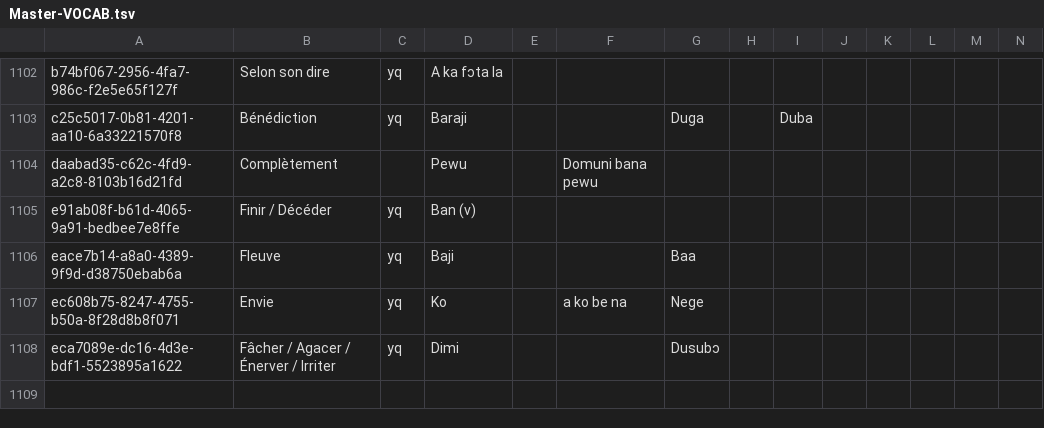
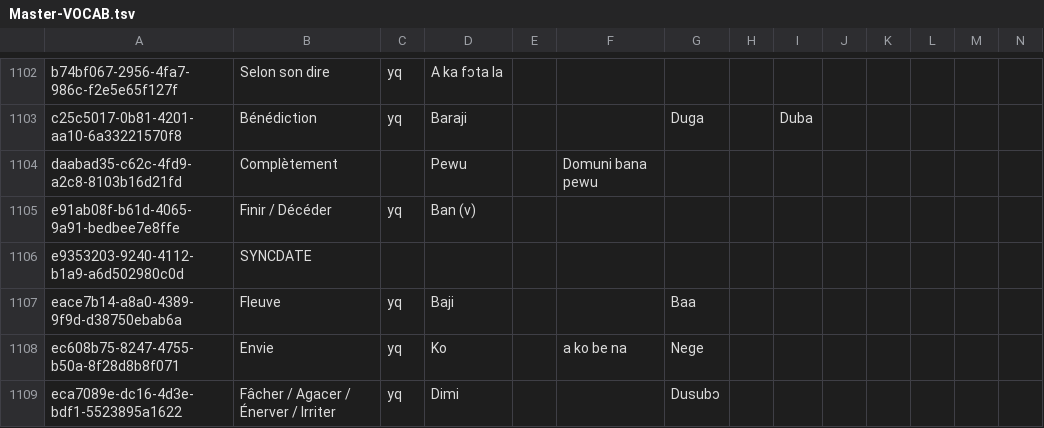
Before and after one commit to boydkelly/blog, a TSV file: static/download/Master-VOCAB.tsv, drawn as a sheet; only a part is shown, gaps mark what is left out; rows hold the shown columns only; the diff names each change by its address in the sheet, - before the commit and + after, or states it on an @@ line.

Commit message:
anki updates by script

```diff
--- a/static/download/Master-VOCAB.tsv
+++ b/static/download/Master-VOCAB.tsv
+row 1106: e9353203-9240-4112-b1a9-a6d502980c0d | SYNCDATE
```
